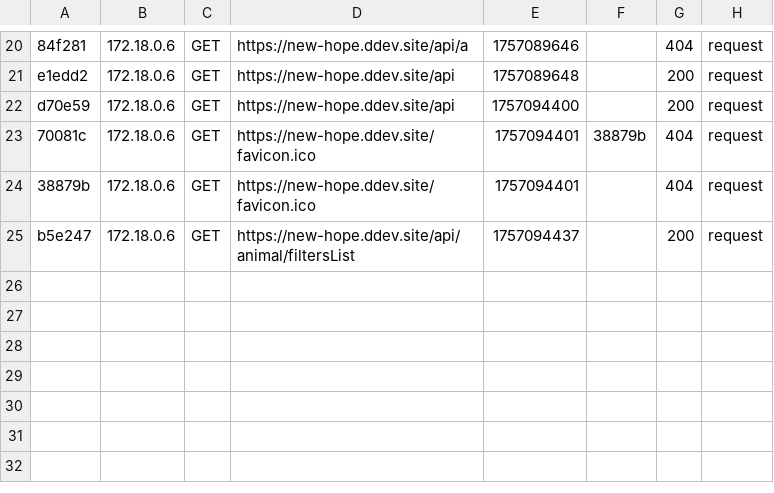
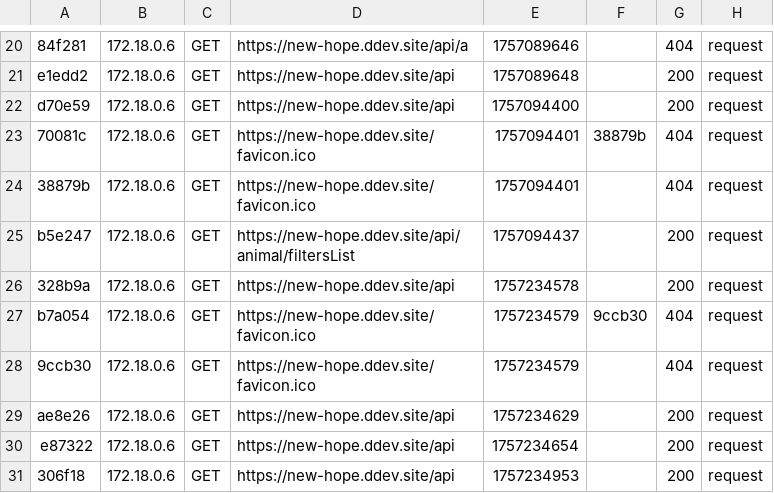
Before and after one commit to night37/new-hope, a CSV file: back/var/cache/dev/profiler/index.csv, drawn as a sheet; only a part is shown, gaps mark what is left out.

```diff
--- a/back/var/cache/dev/profiler/index.csv
+++ b/back/var/cache/dev/profiler/index.csv
@@ -25 +25,7 @@ d70e59,172.18.0.6,GET,https://new-hope.ddev.site/api,1757094400,,200,request
 b5e247,172.18.0.6,GET,https://new-hope.ddev.site/api/animal/filtersList,1757094437,,200,request
+328b9a,172.18.0.6,GET,https://new-hope.ddev.site/api,1757234578,,200,request
+b7a054,172.18.0.6,GET,https://new-hope.ddev.site/favicon.ico,1757234579,9ccb30,404,request
+9ccb30,172.18.0.6,GET,https://new-hope.ddev.site/favicon.ico,1757234579,,404,request
+ae8e26,172.18.0.6,GET,https://new-hope.ddev.site/api,1757234629,,200,request
+e87322,172.18.0.6,GET,https://new-hope.ddev.site/api,1757234654,,200,request
+306f18,172.18.0.6,GET,https://new-hope.ddev.site/api,1757234953,,200,request
```
Also changed, not shown: 4 other files.
